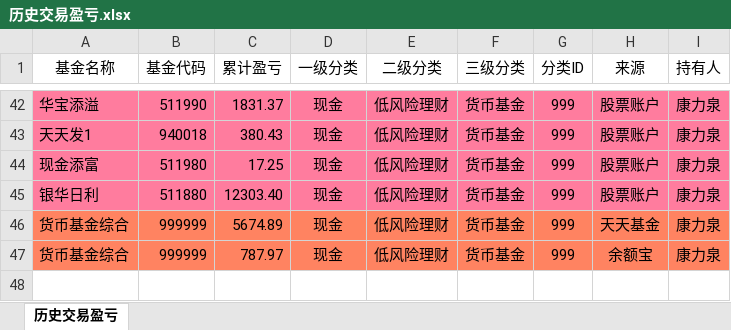
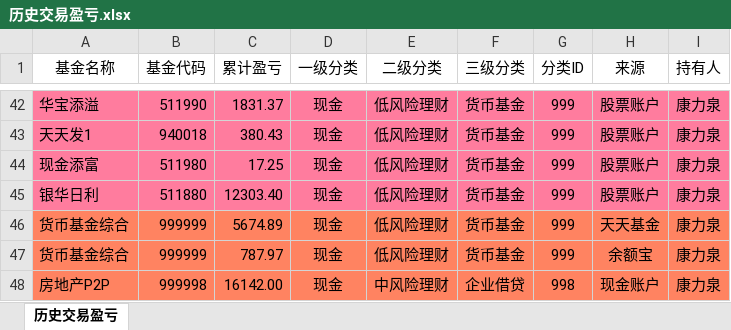
Before and after one commit to klq26/finance-data, an Excel workbook: scripts/src/config/历史交易盈亏.xlsx, sheet 历史交易盈亏, drawn as a sheet; only a part is shown, gaps mark what is left out; values as stored, in another font and other column widths than the file's, no borders; the diff names each change by its address in the sheet, - before the commit and + after, or states it on an @@ line.

```diff
--- a/scripts/src/config/历史交易盈亏.xlsx (sheet 历史交易盈亏)
+++ b/scripts/src/config/历史交易盈亏.xlsx (sheet 历史交易盈亏)
+row 48: 房地产P2P | 999998 | 16142.00 | 现金 | 中风险理财 | 企业借贷 | 998 | 现金账户 | 康力泉
```
Also changed, not shown: 52 other files.
